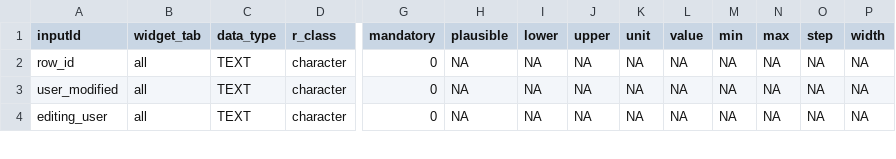
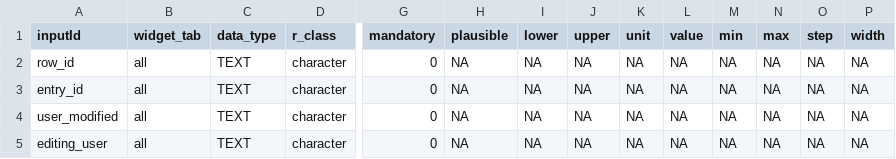
Before and after one commit to hcstubbe/lcarsc, a CSV file: widgets/widgets.csv, drawn as a sheet; only a part is shown, gaps mark what is left out; rows hold the shown columns only; the diff names each change by its address in the sheet, - before the commit and + after, or states it on an @@ line.

Commit message:
added entry_id to fields!

```diff
--- a/widgets/widgets.csv
+++ b/widgets/widgets.csv
+row 3: entry_id | all | TEXT | character | 0 | NA | NA | NA | NA | NA | NA | NA | NA | NA
```
Also changed, not shown: widgets/widgets_editor.csv, widgets/widgets_template.csv, 1 other file.
